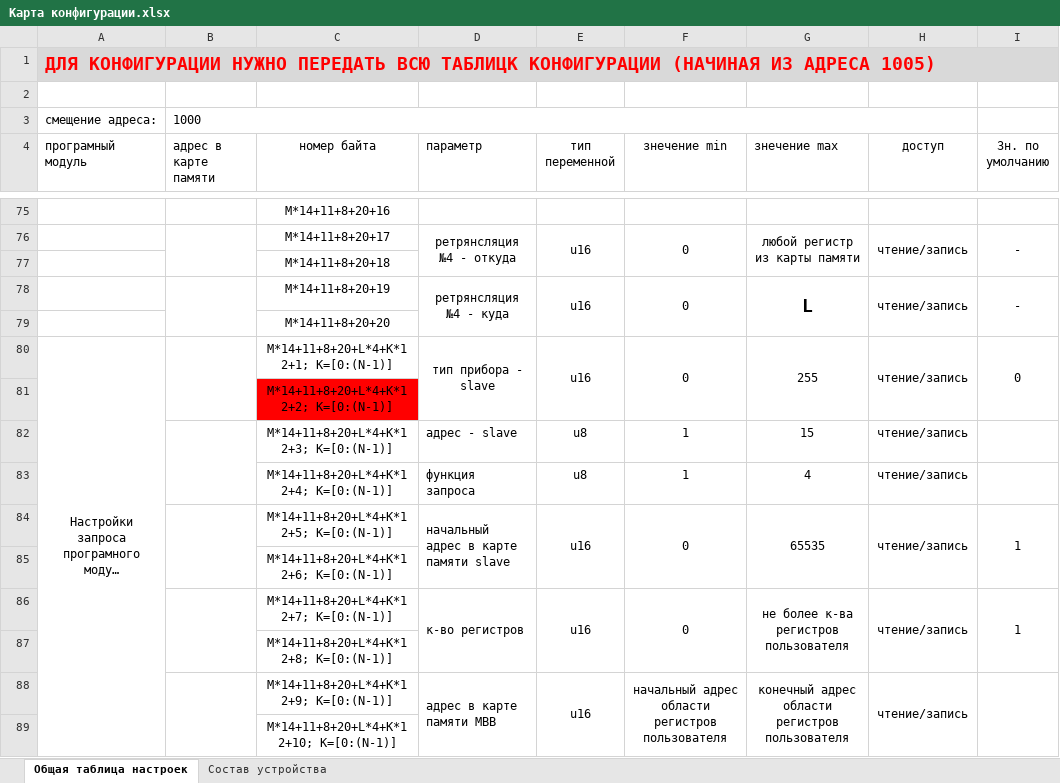
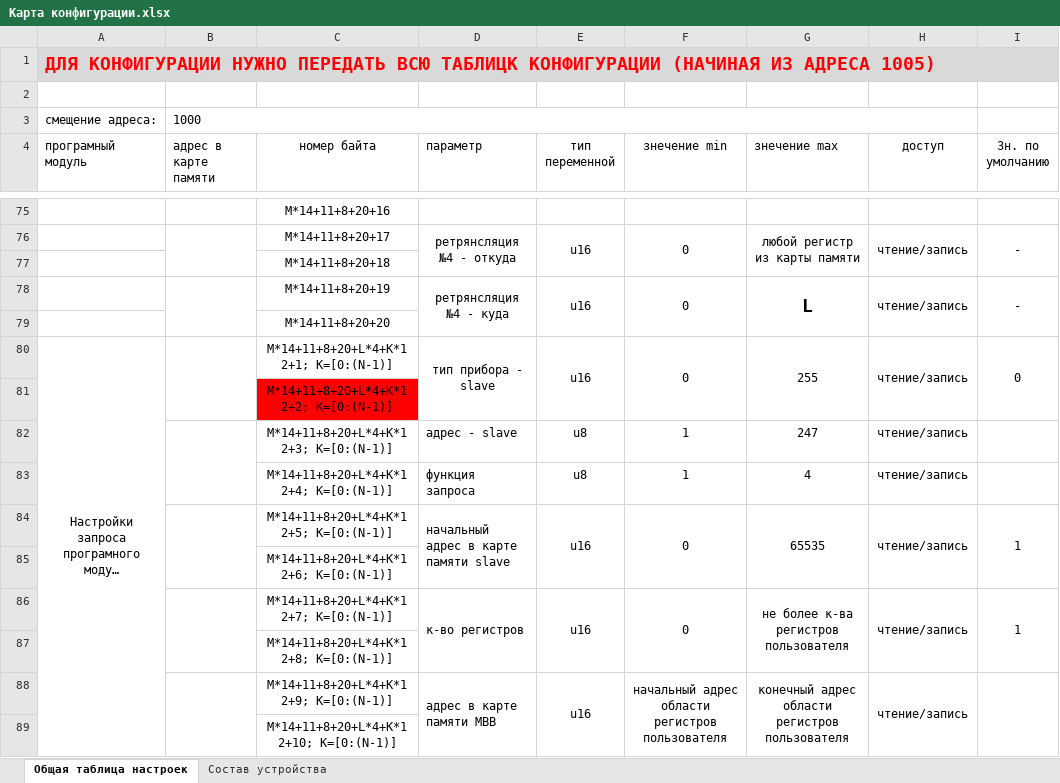
Before and after one commit to toschkin/MIO, an Excel workbook: Карта конфигурации.xlsx, sheet Общая таблица настроек, drawn as a sheet; only a part is shown, gaps mark what is left out; long unchanged cells end in …; values as stored, in another font and other column widths than the file's, no borders; the diff names each change by its address in the sheet, - before the commit and + after, or states it on an @@ line.

```diff
--- a/Карта конфигурации.xlsx (sheet Общая таблица настроек)
+++ b/Карта конфигурации.xlsx (sheet Общая таблица настроек)
-G82 (знечение max): 15
+G82 (знечение max): 247
```
Also changed, not shown: 10 other files.
